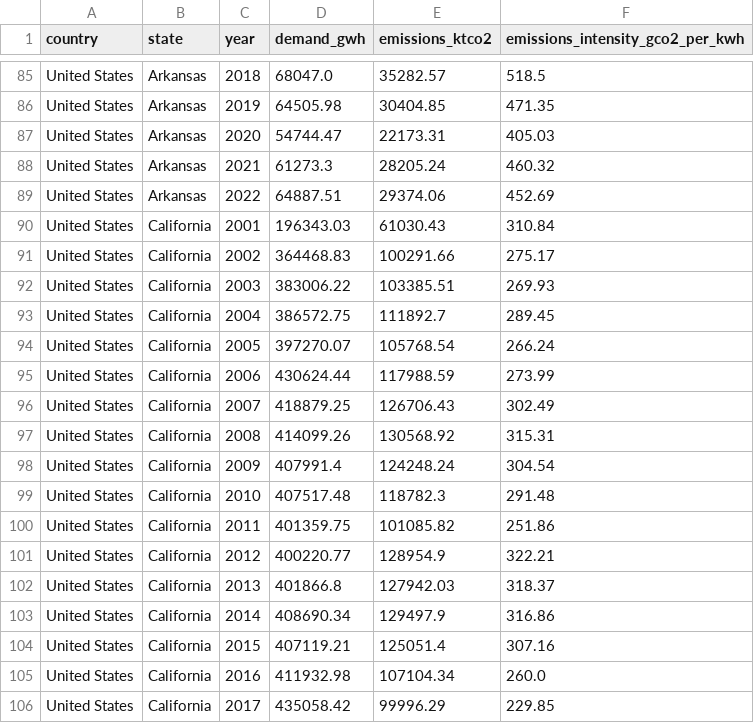
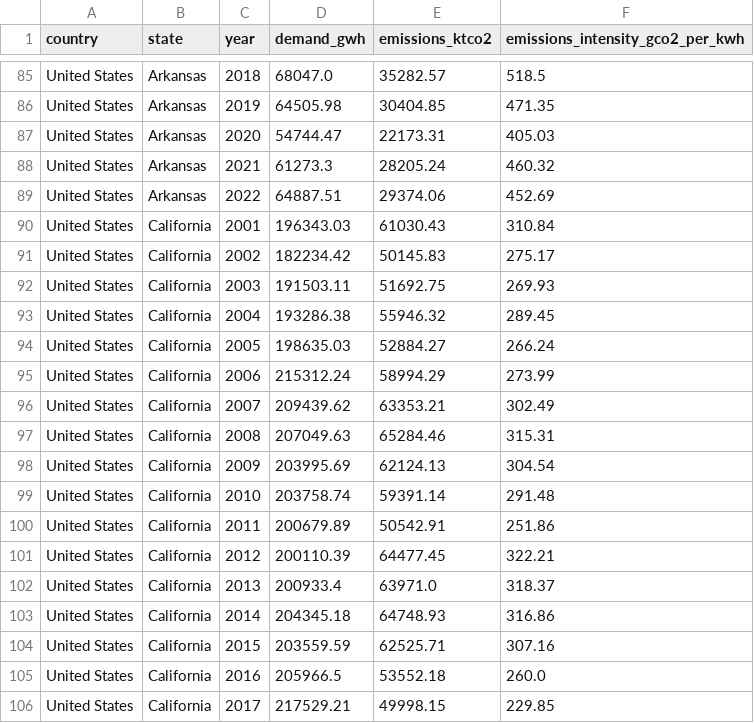
Before and after one commit to ember-climate/ember-data-api, a CSV file: data/api_overview_usa_yearly.csv, drawn as a sheet; only a part is shown, gaps mark what is left out; the diff covers the shown part only.

```diff
--- a/data/api_overview_usa_yearly.csv
+++ b/data/api_overview_usa_yearly.csv
@@ -90,17 +90,17 @@ United States,Arkansas,2022,64887.51,29374.06,452.69
 United States,California,2001,196343.03,61030.43,310.84
-United States,California,2002,364468.83,100291.66,275.17
-United States,California,2003,383006.22,103385.51,269.93
-United States,California,2004,386572.75,111892.7,289.45
-United States,California,2005,397270.07,105768.54,266.24
-United States,California,2006,430624.44,117988.59,273.99
-United States,California,2007,418879.25,126706.43,302.49
-United States,California,2008,414099.26,130568.92,315.31
-United States,California,2009,407991.4,124248.24,304.54
-United States,California,2010,407517.48,118782.3,291.48
-United States,California,2011,401359.75,101085.82,251.86
-United States,California,2012,400220.77,128954.9,322.21
-United States,California,2013,401866.8,127942.03,318.37
-United States,California,2014,408690.34,129497.9,316.86
-United States,California,2015,407119.21,125051.4,307.16
-United States,California,2016,411932.98,107104.34,260.0
-United States,California,2017,435058.42,99996.29,229.85
+United States,California,2002,182234.42,50145.83,275.17
+United States,California,2003,191503.11,51692.75,269.93
+United States,California,2004,193286.38,55946.32,289.45
+United States,California,2005,198635.03,52884.27,266.24
+United States,California,2006,215312.24,58994.29,273.99
+United States,California,2007,209439.62,63353.21,302.49
+United States,California,2008,207049.63,65284.46,315.31
+United States,California,2009,203995.69,62124.13,304.54
+United States,California,2010,203758.74,59391.14,291.48
+United States,California,2011,200679.89,50542.91,251.86
+United States,California,2012,200110.39,64477.45,322.21
+United States,California,2013,200933.4,63971.0,318.37
+United States,California,2014,204345.18,64748.93,316.86
+United States,California,2015,203559.59,62525.71,307.16
+United States,California,2016,205966.5,53552.18,260.0
+United States,California,2017,217529.21,49998.15,229.85
```
Also changed, not shown: 10 edited cells elsewhere in this file, data/api_generation_usa_yearly.csv, data/api_overview_usa_monthly.csv, 1 other file.
